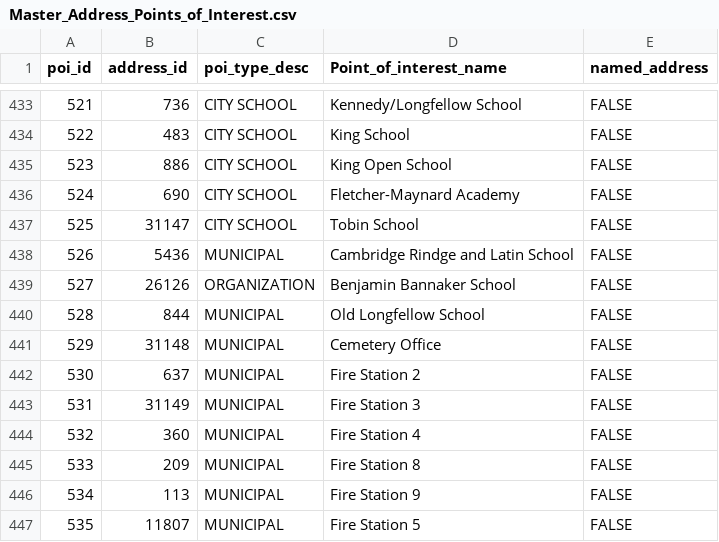
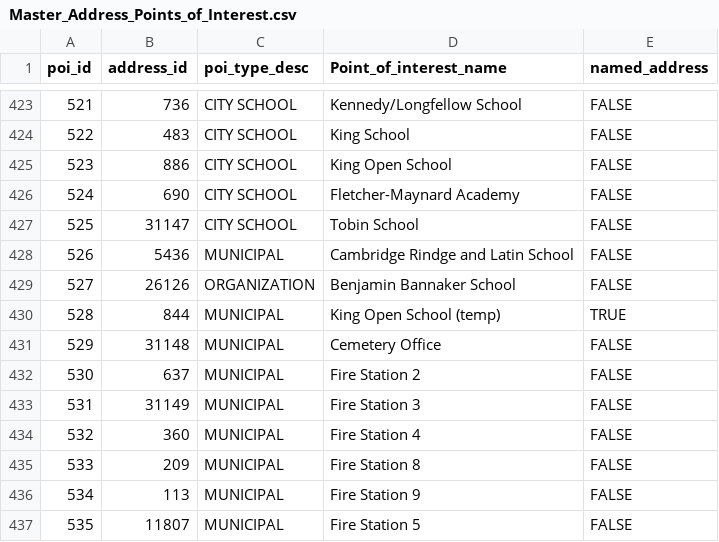
Before and after one commit to cambridgegis/cambridgegis_data, a CSV file: Address/Address_Points/Master_Address_Points_of_Interest.csv, drawn as a sheet; only a part is shown, gaps mark what is left out; the diff covers the shown part only.

```diff
--- a/Address/Address_Points/Master_Address_Points_of_Interest.csv
+++ b/Address/Address_Points/Master_Address_Points_of_Interest.csv
@@ -439,3 +429,3 @@ poi_id,address_id,poi_type_desc,Point_of_interest_name,named_address
 527,26126,ORGANIZATION,Benjamin Bannaker School,FALSE
-528,844,MUNICIPAL,Old Longfellow School,FALSE
+528,844,MUNICIPAL,King Open School (temp),TRUE
 529,31148,MUNICIPAL,Cemetery Office,FALSE
```
Also changed, not shown: 18 added rows, 15 removed rows and 1 edited cell elsewhere in this file, 7 other files.
